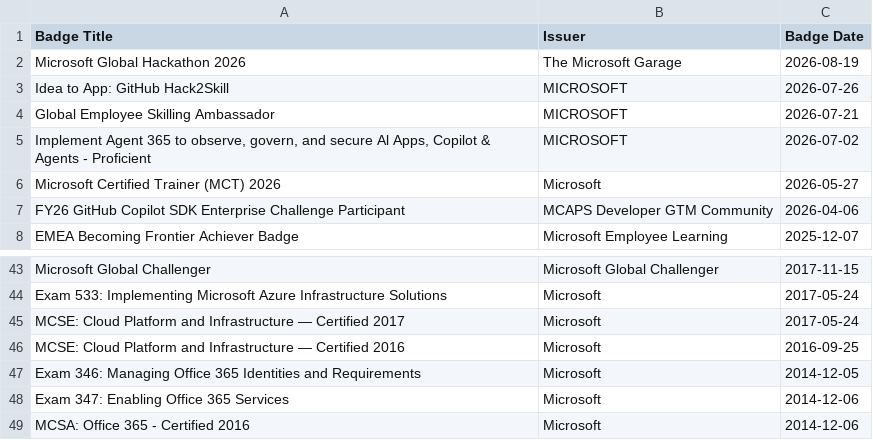
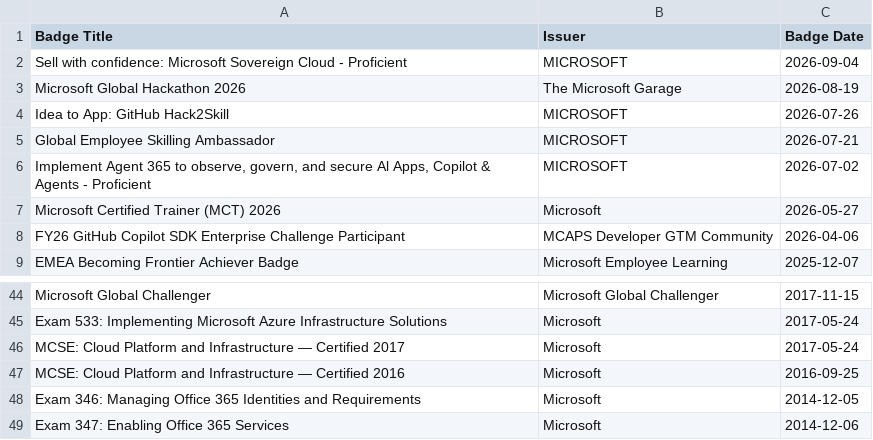
Before and after one commit to guygregory/exam-timeline, a CSV file: credly_badges.csv, drawn as a sheet; only a part is shown, gaps mark what is left out.

```diff
--- a/credly_badges.csv
+++ b/credly_badges.csv
@@ -1,2 +1,3 @@
 Badge Title,Issuer,Badge Date
+Sell with confidence: Microsoft Sovereign Cloud - Proficient,MICROSOFT,2026-09-04
 Microsoft Global Hackathon 2026,The Microsoft Garage,2026-08-19
@@ -48,2 +49 @@ Exam 346: Managing Office 365 Identities and Requirements,Microsoft,2014-12-05
 Exam 347: Enabling Office 365 Services,Microsoft,2014-12-06
-MCSA: Office 365 - Certified 2016,Microsoft,2014-12-06
```
